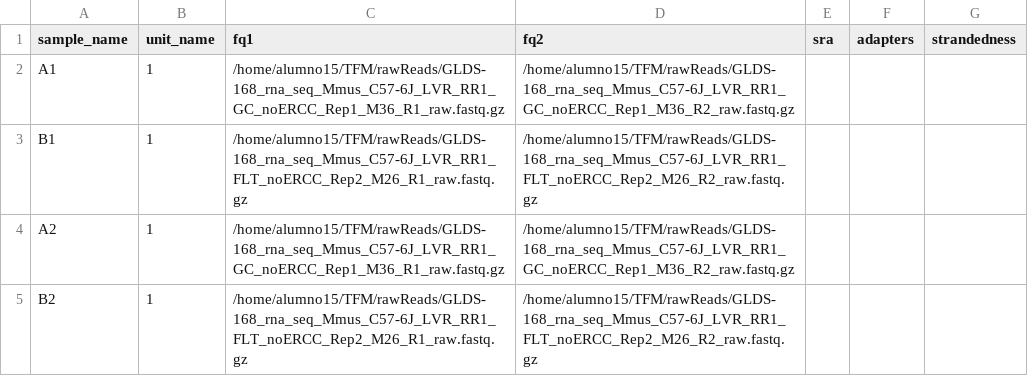
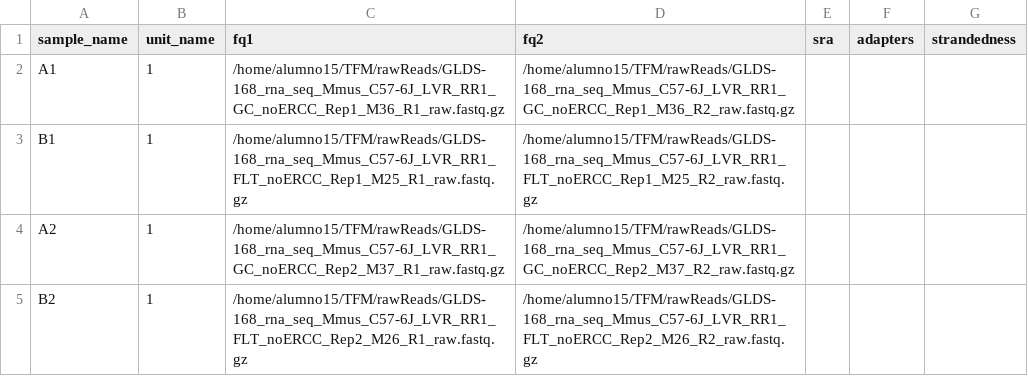
Before and after one commit to silviagenome/lncrna-genelab-atlas, a TSV file: rna-seq-star-deseq2/workflow/config/units.tsv, drawn as a sheet.

Commit message:
Update units.tsv

```diff
--- a/rna-seq-star-deseq2/workflow/config/units.tsv
+++ b/rna-seq-star-deseq2/workflow/config/units.tsv
@@ -2,4 +2,4 @@ sample_name	unit_name	fq1	fq2	sra	adapters	strandedness
 A1	1	/home/alumno15/TFM/rawReads/GLDS-168_rna_seq_Mmus_C57-6J_LVR_RR1_GC_noERCC_Rep1_M36_R1_raw.fastq.gz	/home/alumno15/TFM/rawReads/GLDS-168_rna_seq_Mmus_C57-6J_LVR_RR1_GC_noERCC_Rep1_M36_R2_raw.fastq.gz			
-B1	1	/home/alumno15/TFM/rawReads/GLDS-168_rna_seq_Mmus_C57-6J_LVR_RR1_FLT_noERCC_Rep2_M26_R1_raw.fastq.gz	/home/alumno15/TFM/rawReads/GLDS-168_rna_seq_Mmus_C57-6J_LVR_RR1_FLT_noERCC_Rep2_M26_R2_raw.fastq.gz			
-A2	1	/home/alumno15/TFM/rawReads/GLDS-168_rna_seq_Mmus_C57-6J_LVR_RR1_GC_noERCC_Rep1_M36_R1_raw.fastq.gz	/home/alumno15/TFM/rawReads/GLDS-168_rna_seq_Mmus_C57-6J_LVR_RR1_GC_noERCC_Rep1_M36_R2_raw.fastq.gz			
+B1	1	/home/alumno15/TFM/rawReads/GLDS-168_rna_seq_Mmus_C57-6J_LVR_RR1_FLT_noERCC_Rep1_M25_R1_raw.fastq.gz	/home/alumno15/TFM/rawReads/GLDS-168_rna_seq_Mmus_C57-6J_LVR_RR1_FLT_noERCC_Rep1_M25_R2_raw.fastq.gz			
+A2	1	/home/alumno15/TFM/rawReads/GLDS-168_rna_seq_Mmus_C57-6J_LVR_RR1_GC_noERCC_Rep2_M37_R1_raw.fastq.gz	/home/alumno15/TFM/rawReads/GLDS-168_rna_seq_Mmus_C57-6J_LVR_RR1_GC_noERCC_Rep2_M37_R2_raw.fastq.gz			
 B2	1	/home/alumno15/TFM/rawReads/GLDS-168_rna_seq_Mmus_C57-6J_LVR_RR1_FLT_noERCC_Rep2_M26_R1_raw.fastq.gz	/home/alumno15/TFM/rawReads/GLDS-168_rna_seq_Mmus_C57-6J_LVR_RR1_FLT_noERCC_Rep2_M26_R2_raw.fastq.gz			
```
